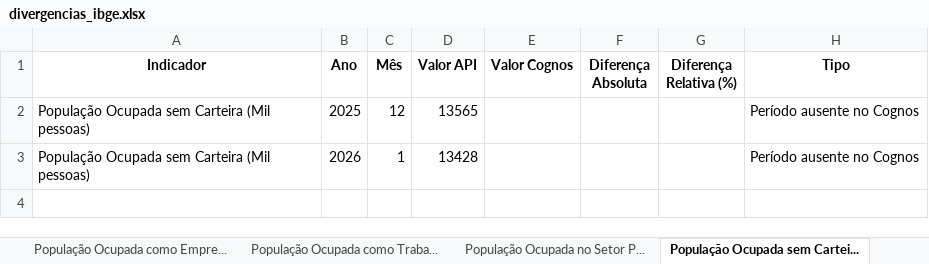
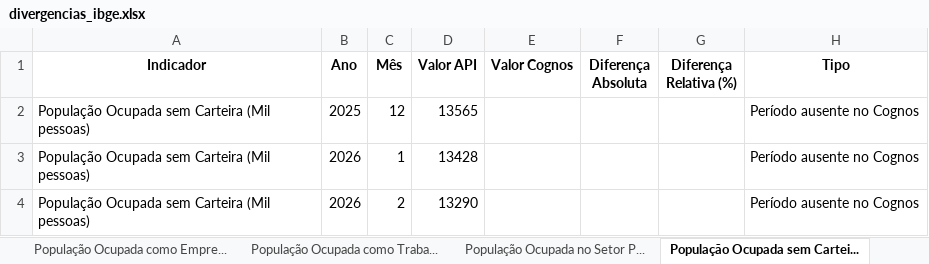
Before and after one commit to josewilsonsouza/APIseg, an Excel workbook: outputs/divergencias/divergencias_ibge.xlsx, sheet População Ocupada sem Cartei..., drawn as a sheet; values as stored, in another font and other column widths than the file's, no borders; the diff names each change by its address in the sheet, - before the commit and + after, or states it on an @@ line.

```diff
--- a/outputs/divergencias/divergencias_ibge.xlsx (sheet População Ocupada sem Cartei...)
+++ b/outputs/divergencias/divergencias_ibge.xlsx (sheet População Ocupada sem Cartei...)
+row 4: População Ocupada sem Carteira (Mil pessoas) | 2026 | 2 | 13290 |  |  |  | Período ausente no Cognos
```
Also changed, not shown: sheet Todas as divergências, sheet Renda real per capita, sheet Resumo, sheet Taxa de desemprego, sheet Renda nominal per capita, sheet População Ocupada (Mil pessoas), 6 more sheets, other sheet tabs, outputs/dados/dados_api_bacen.xlsx, outputs/dados/dados_api_ibge.xlsx, 25 other files.
